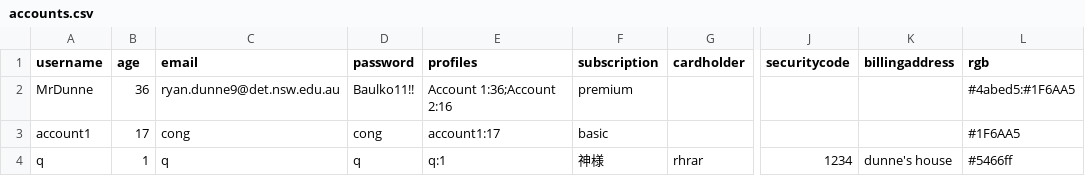
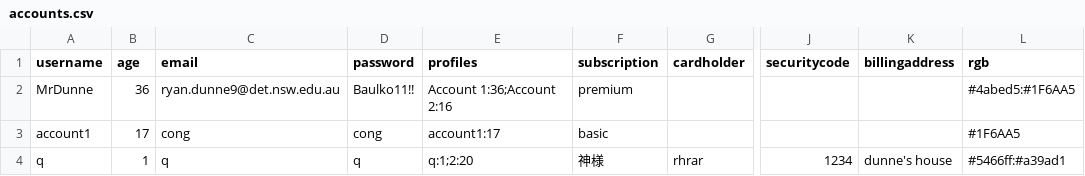
Before and after one commit to BaulkhamHillsHS/PrelimSE-26-Group6, a CSV file: accounts.csv, drawn as a sheet; only a part is shown, gaps mark what is left out; the diff names each change by its address in the sheet, - before the commit and + after, or states it on an @@ line.

```diff
--- a/accounts.csv
+++ b/accounts.csv
-E4 (profiles): q:1
+E4 (profiles): q:1;2:20
-L4 (rgb): #5466ff
+L4 (rgb): #5466ff:#a39ad1
```
Also changed, not shown: profiles.csv, 1 other file.
